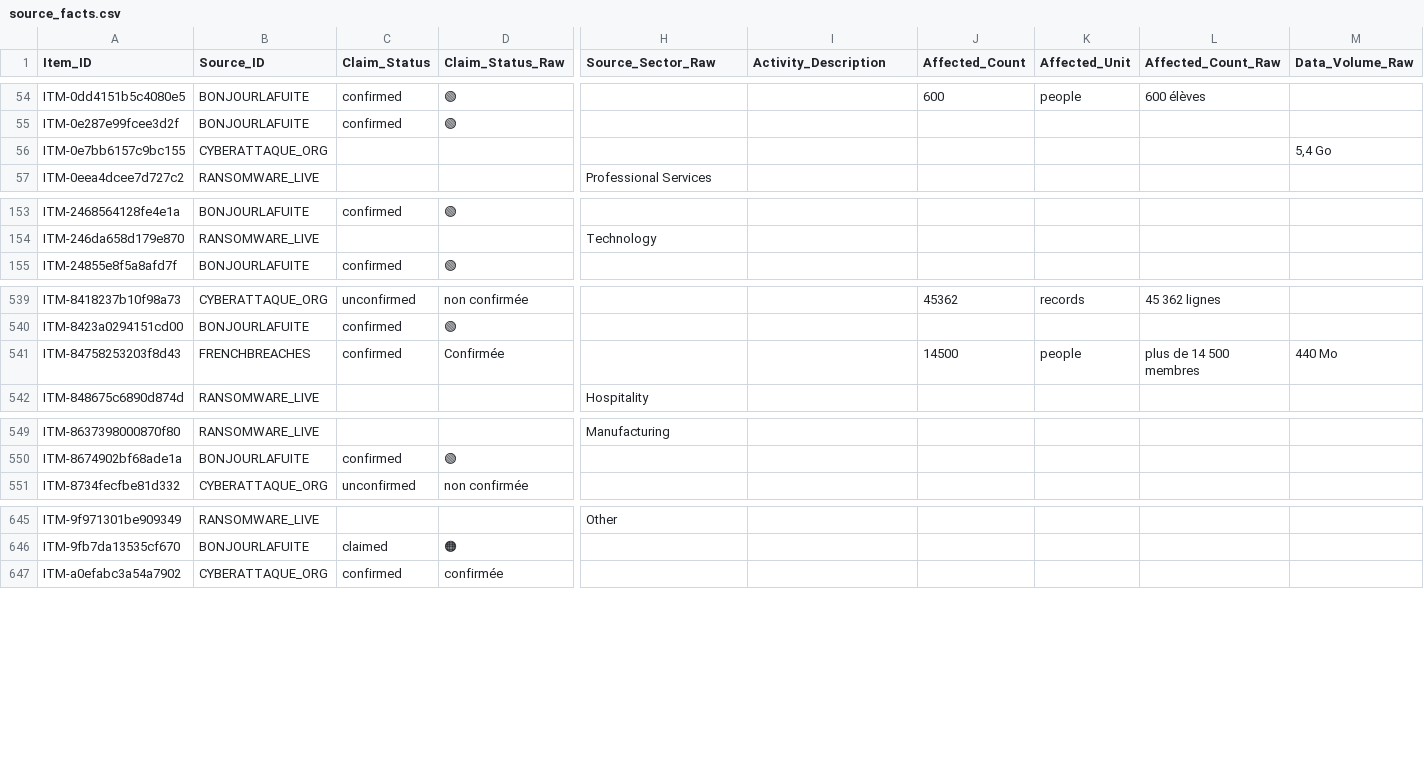
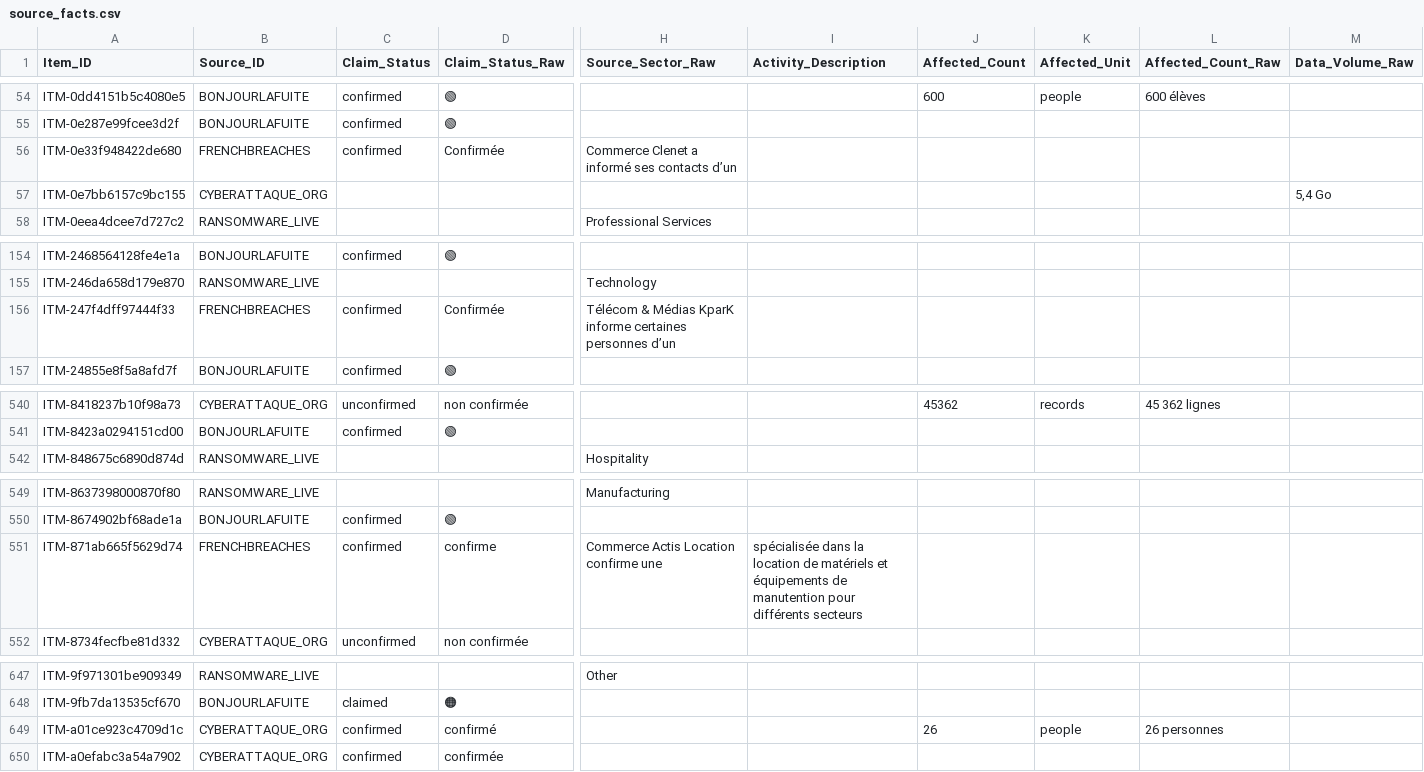
Before and after one commit to Ya7o/Cyberwatch, a CSV file: data/source_facts.csv, drawn as a sheet; only a part is shown, gaps mark what is left out; removed rows and columns are numbered as before the commit, all else as after; rows hold the shown columns only; the diff covers the shown part only; the diff names each change by its address in the sheet, - before the commit and + after, or states it on an @@ line.

```diff
--- a/data/source_facts.csv
+++ b/data/source_facts.csv
+row 56: ITM-0e33f948422de680 | FRENCHBREACHES | confirmed | Confirmée | Commerce Clenet a informé ses contacts d’un
+row 156: ITM-247f4dff97444f33 | FRENCHBREACHES | confirmed | Confirmée | Télécom & Médias KparK informe certaines personnes d’un
-row 541: ITM-84758253203f8d43 | FRENCHBREACHES | confirmed | Confirmée |  |  | 14500 | people | plus de 14 500 membres | 440 Mo
+row 551: ITM-871ab665f5629d74 | FRENCHBREACHES | confirmed | confirme | Commerce Actis Location confirme une | spécialisée dans la location de matériels et équipements de manutention pour différents secteurs
+row 649: ITM-a01ce923c4709d1c | CYBERATTAQUE_ORG | confirmed | confirmé |  |  | 26 | people | 26 personnes
```
Also changed, not shown: 4 added rows, 3 removed rows and 18 edited cells elsewhere in this file, data/incidents.csv, data/items.csv, 12 other files.
